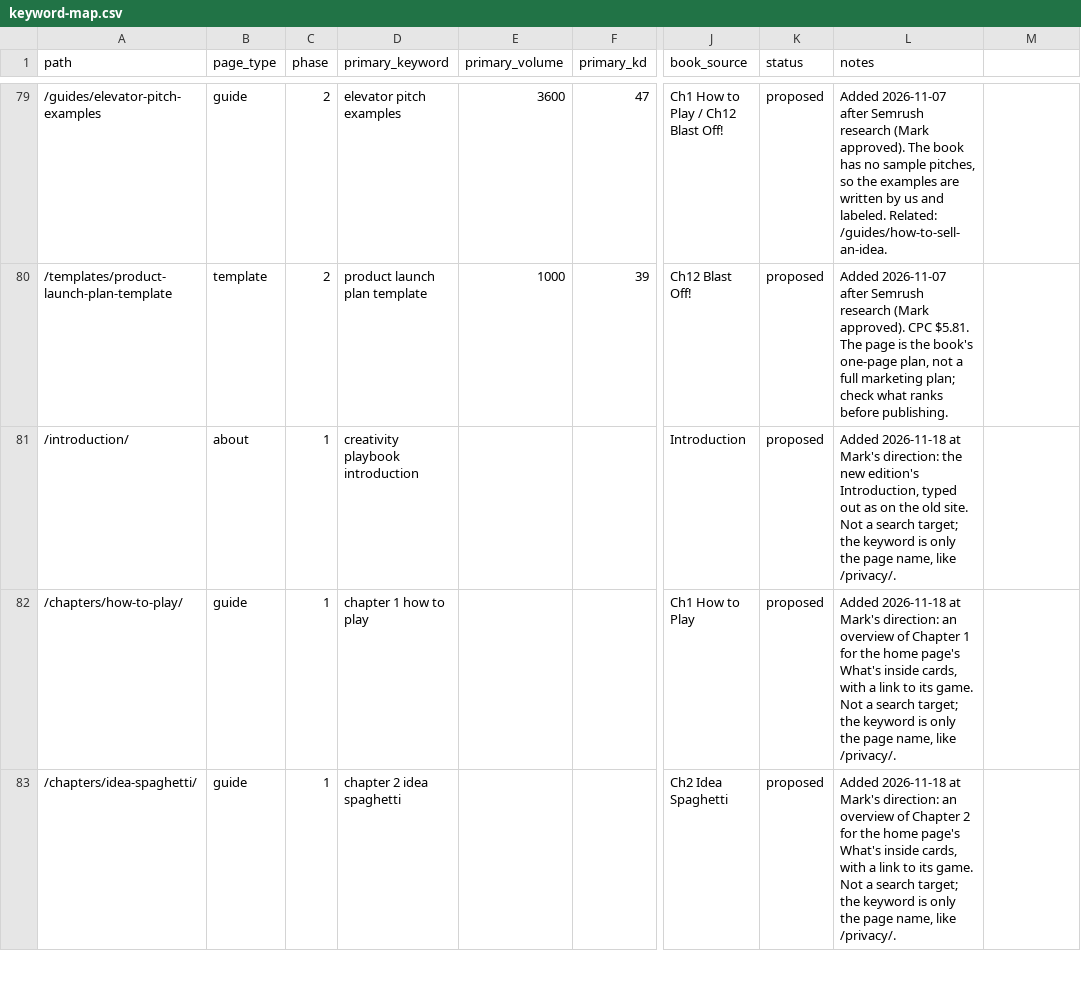
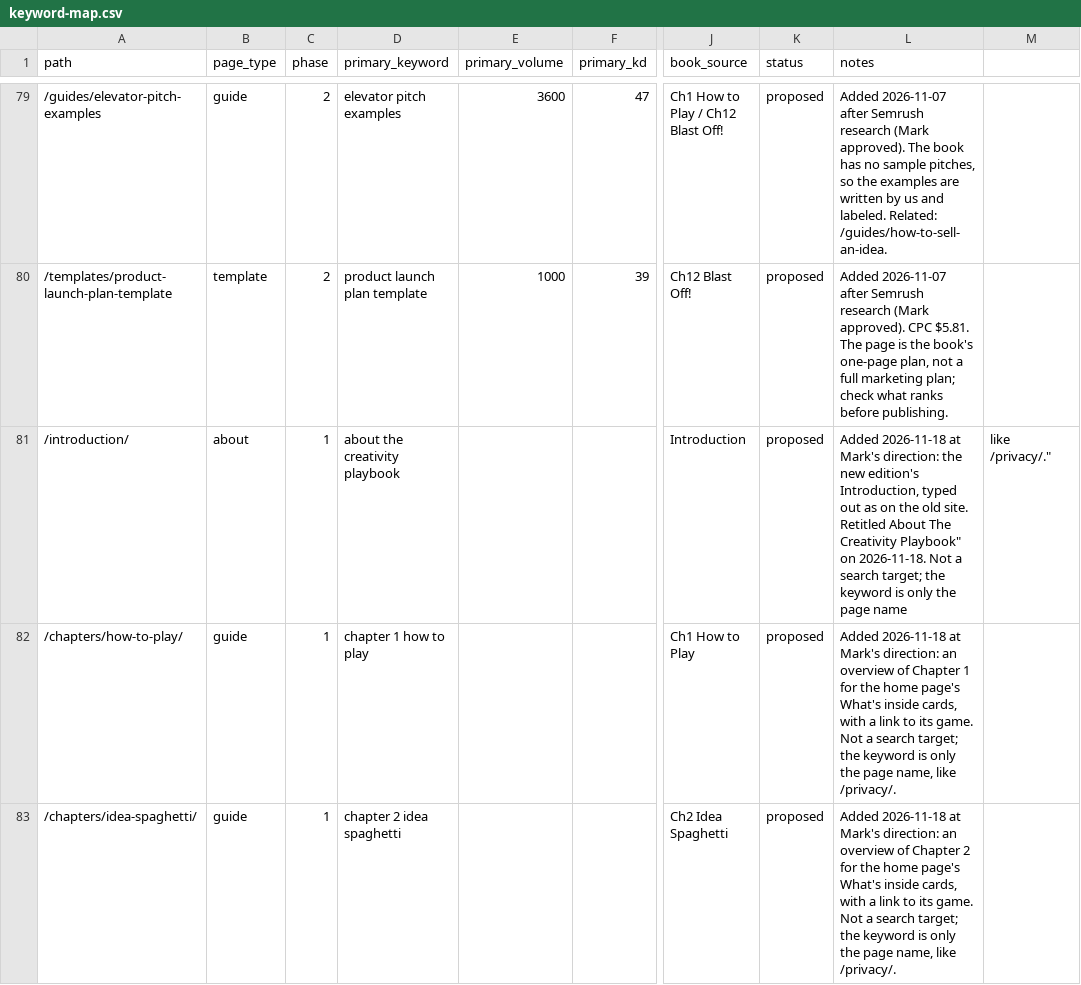
Before and after one commit to markjcsimmons/thecreativityplaybook, a CSV file: docs/keyword-map.csv, drawn as a sheet; only a part is shown, gaps mark what is left out; the diff names each change by its address in the sheet, - before the commit and + after, or states it on an @@ line.

```diff
--- a/docs/keyword-map.csv
+++ b/docs/keyword-map.csv
-D81 (primary_keyword): creativity playbook introduction
+D81 (primary_keyword): about the creativity playbook
-L81 (notes): …old site. Not a search target; the keyword is only the page name, like /privacy/.
+L81 (notes): …old site. Retitled About The Creativity Playbook" on 2026-11-18. Not a search target; the keyword is only the page name
-M81: (empty)
+M81: like /privacy/."
```
Also changed, not shown: 6 other files.
